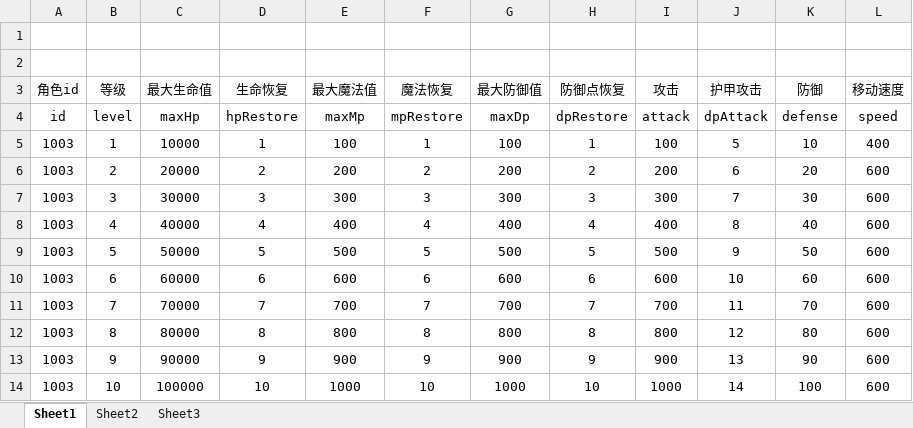
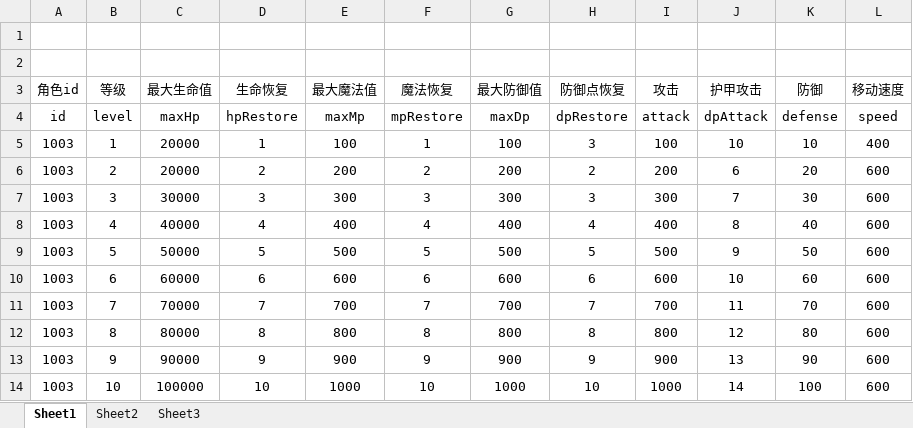
Before and after one commit to lllllgb/ActDemo, an Excel workbook: Client/配置表/excels/PlayerAttrBase.xlsx, sheet Sheet1, drawn as a sheet; values as stored, in another font and other column widths than the file's, no borders; the diff names each change by its address in the sheet, - before the commit and + after, or states it on an @@ line.

```diff
--- a/Client/配置表/excels/PlayerAttrBase.xlsx (sheet Sheet1)
+++ b/Client/配置表/excels/PlayerAttrBase.xlsx (sheet Sheet1)
-C5 (最大生命值): 10000
+C5 (最大生命值): 20000
-H5 (防御点恢复): 1
+H5 (防御点恢复): 3
-J5 (护甲攻击): 5
+J5 (护甲攻击): 10
```
Also changed, not shown: Client/配置表/excels/MonsterAttrBase.xlsx, Client/配置表/excels/SkillAttrBase.xlsx, 14 other files.
